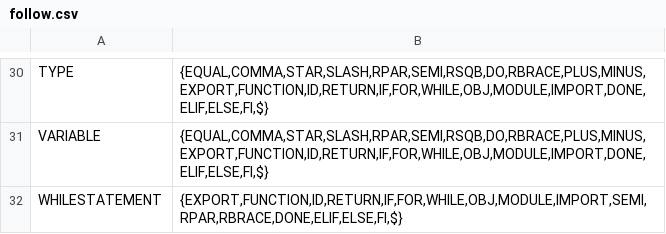
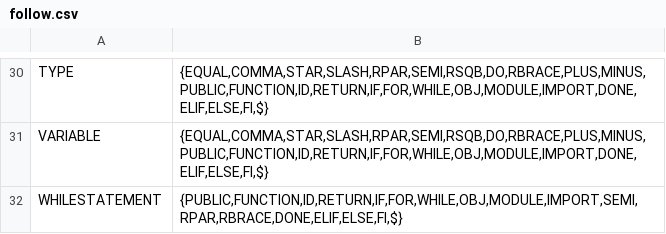
Before and after one commit to zsiothsu/AVSI2, a CSV file: grammer/follow.csv, drawn as a sheet; only a part is shown, gaps mark what is left out; the diff covers the shown part only; the diff names each change by its address in the sheet, - before the commit and + after, or states it on an @@ line.

```diff
--- a/grammer/follow.csv
+++ b/grammer/follow.csv
-B30:B31: {EQUAL,COMMA,STAR,SLASH,RPAR,SEMI,RSQB,DO,RBRACE,PLUS,MINUS,EXPORT,FUNCTION,ID,RETURN,IF,FOR,WHILE,OBJ,MODULE,IMPORT,DONE,ELIF,ELSE,FI,$}
+B30:B31: {EQUAL,COMMA,STAR,SLASH,RPAR,SEMI,RSQB,DO,RBRACE,PLUS,MINUS,PUBLIC,FUNCTION,ID,RETURN,IF,FOR,WHILE,OBJ,MODULE,IMPORT,DONE,ELIF,ELSE,FI,$}
-B32: {EXPORT,FUNCTION,ID,RETURN,IF,FOR,WHILE,OBJ,MODULE,IMPORT,SEMI,RPAR,RBRACE,DONE,ELIF,ELSE,FI,$}
+B32: {PUBLIC,FUNCTION,ID,RETURN,IF,FOR,WHILE,OBJ,MODULE,IMPORT,SEMI,RPAR,RBRACE,DONE,ELIF,ELSE,FI,$}
```
Also changed, not shown: 22 edited cells elsewhere in this file, grammer/first.csv, 9 other files.
